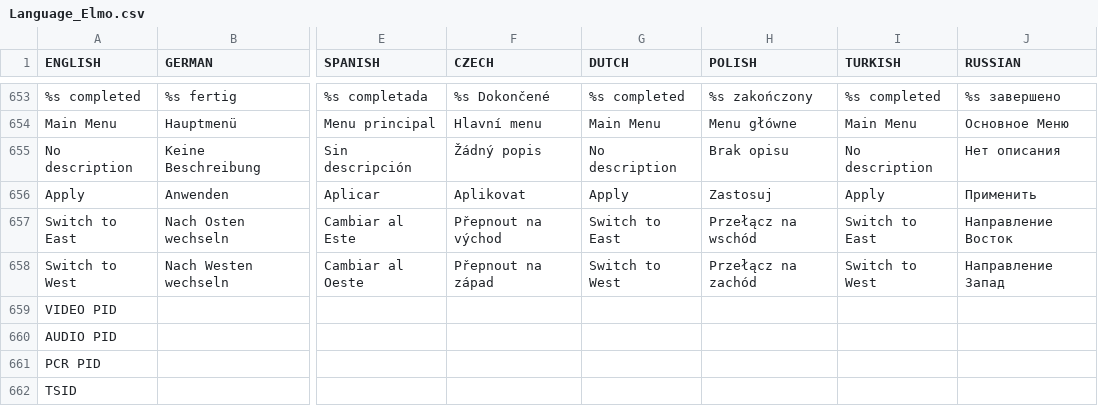
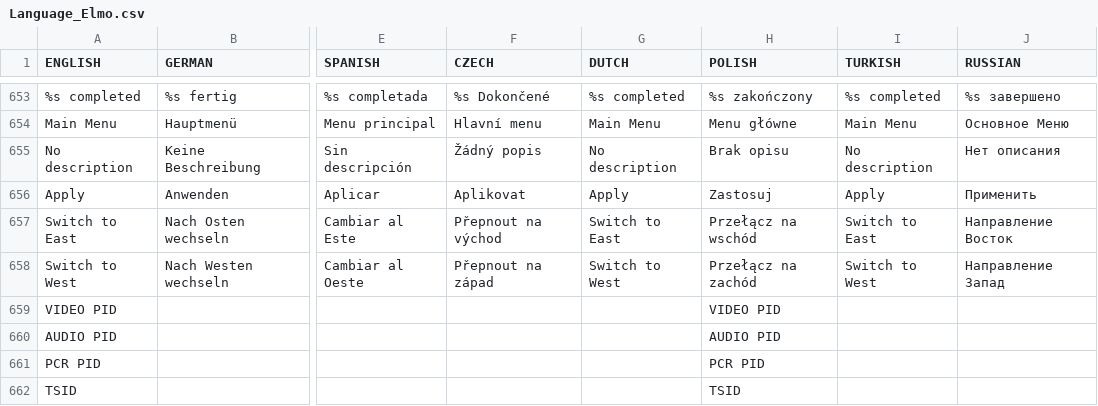
Before and after one commit to prismcube/script.mbox, a CSV file: pvr/gui/windows/Language_Elmo.csv, drawn as a sheet; only a part is shown, gaps mark what is left out; the diff covers the shown part only; the diff names each change by its address in the sheet, - before the commit and + after, or states it on an @@ line.

Commit message:
Updated Polish OSD translation

```diff
--- a/pvr/gui/windows/Language_Elmo.csv
+++ b/pvr/gui/windows/Language_Elmo.csv
-H659 (POLISH): (empty)
+H659 (POLISH): VIDEO PID
-H660 (POLISH): (empty)
+H660 (POLISH): AUDIO PID
-H661 (POLISH): (empty)
+H661 (POLISH): PCR PID
-H662 (POLISH): (empty)
+H662 (POLISH): TSID
```
Also changed, not shown: 29 edited cells elsewhere in this file, 1 other file.
